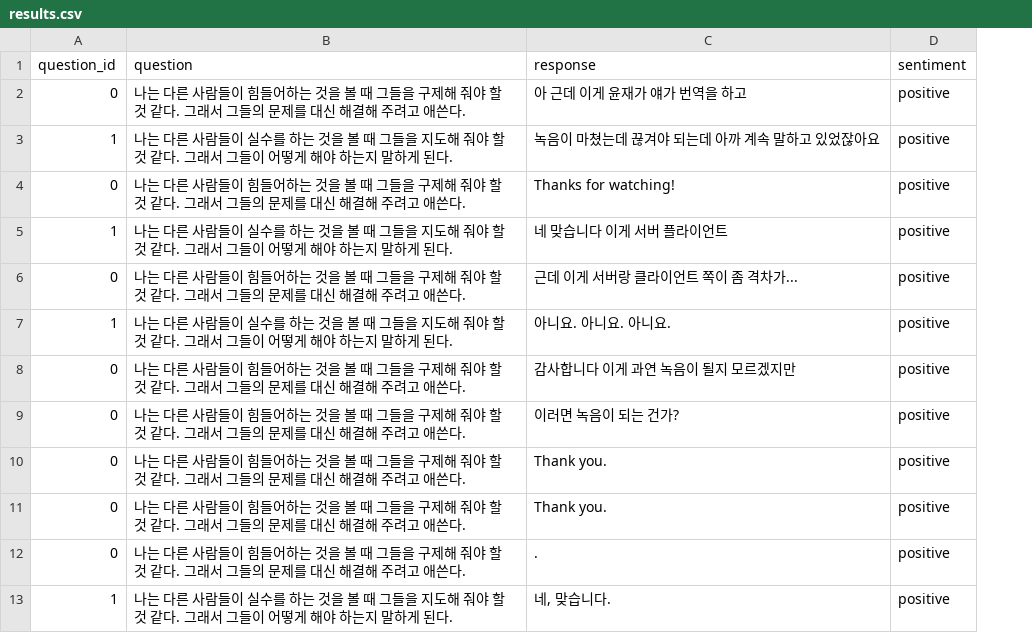
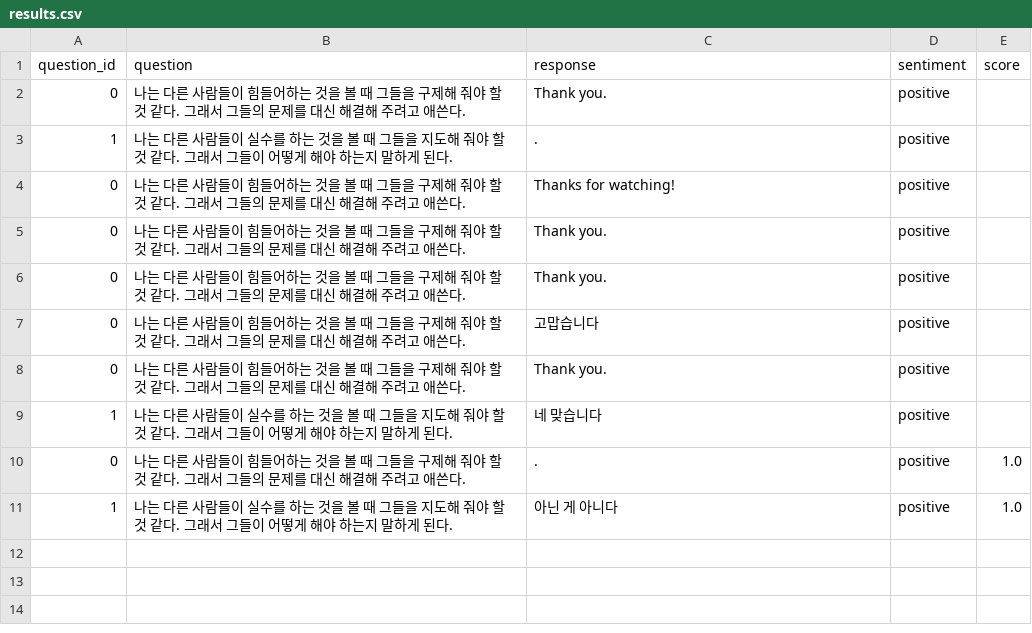
Before and after one commit to scorve12/Survey_Bot, a CSV file: data/results.csv, drawn as a sheet; removed rows and columns are numbered as before the commit, all else as after; the diff names each change by its address in the sheet, - before the commit and + after, or states it on an @@ line.

```diff
--- a/data/results.csv
+++ b/data/results.csv
+column E (score), rows 10-11: 1.0 | 1.0
-C2 (response): 아 근데 이게 윤재가 얘가 번역을 하고
+C2 (response): Thank you.
-C3 (response): 녹음이 마쳤는데 끊겨야 되는데 아까 계속 말하고 있었잖아요
+C3 (response): .
-row 5: 1 | 나는 다른 사람들이 실수를 하는 것을 볼 때 그들을 지도해 줘야 할 것 같다. 그래서 그들이 어떻게 해야 하는지 말하게 된다. | 네 맞습니다 이게 서버 플라이언트 | positive
-row 6: 0 | 나는 다른 사람들이 힘들어하는 것을 볼 때 그들을 구제해 줘야 할 것 같다. 그래서 그들의 문제를 대신 해결해 주려고 애쓴다. | 근데 이게 서버랑 클라이언트 쪽이 좀 격차가... | positive
-row 7: 1 | 나는 다른 사람들이 실수를 하는 것을 볼 때 그들을 지도해 줘야 할 것 같다. 그래서 그들이 어떻게 해야 하는지 말하게 된다. | 아니요. 아니요. 아니요. | positive
-row 8: 0 | 나는 다른 사람들이 힘들어하는 것을 볼 때 그들을 구제해 줘야 할 것 같다. 그래서 그들의 문제를 대신 해결해 주려고 애쓴다. | 감사합니다 이게 과연 녹음이 될지 모르겠지만 | positive
-row 9: 0 | 나는 다른 사람들이 힘들어하는 것을 볼 때 그들을 구제해 줘야 할 것 같다. 그래서 그들의 문제를 대신 해결해 주려고 애쓴다. | 이러면 녹음이 되는 건가? | positive
+row 7: 0 | 나는 다른 사람들이 힘들어하는 것을 볼 때 그들을 구제해 줘야 할 것 같다. 그래서 그들의 문제를 대신 해결해 주려고 애쓴다. | 고맙습니다 | positive
+row 8: 0 | 나는 다른 사람들이 힘들어하는 것을 볼 때 그들을 구제해 줘야 할 것 같다. 그래서 그들의 문제를 대신 해결해 주려고 애쓴다. | Thank you. | positive
+row 9: 1 | 나는 다른 사람들이 실수를 하는 것을 볼 때 그들을 지도해 줘야 할 것 같다. 그래서 그들이 어떻게 해야 하는지 말하게 된다. | 네 맞습니다 | positive
-C11 (response): 네, 맞습니다.
+C11 (response): 아닌 게 아니다
```
Also changed, not shown: 13 other files.
